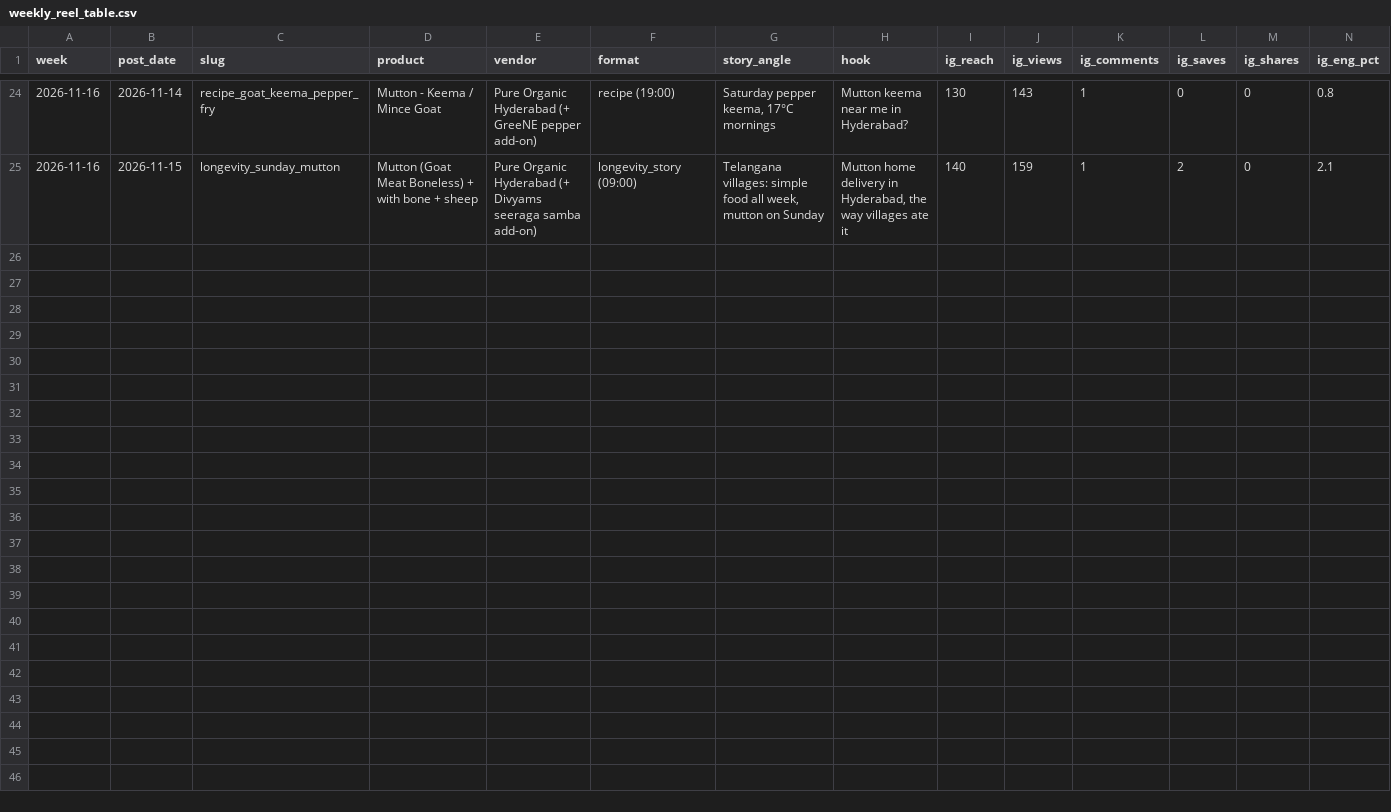
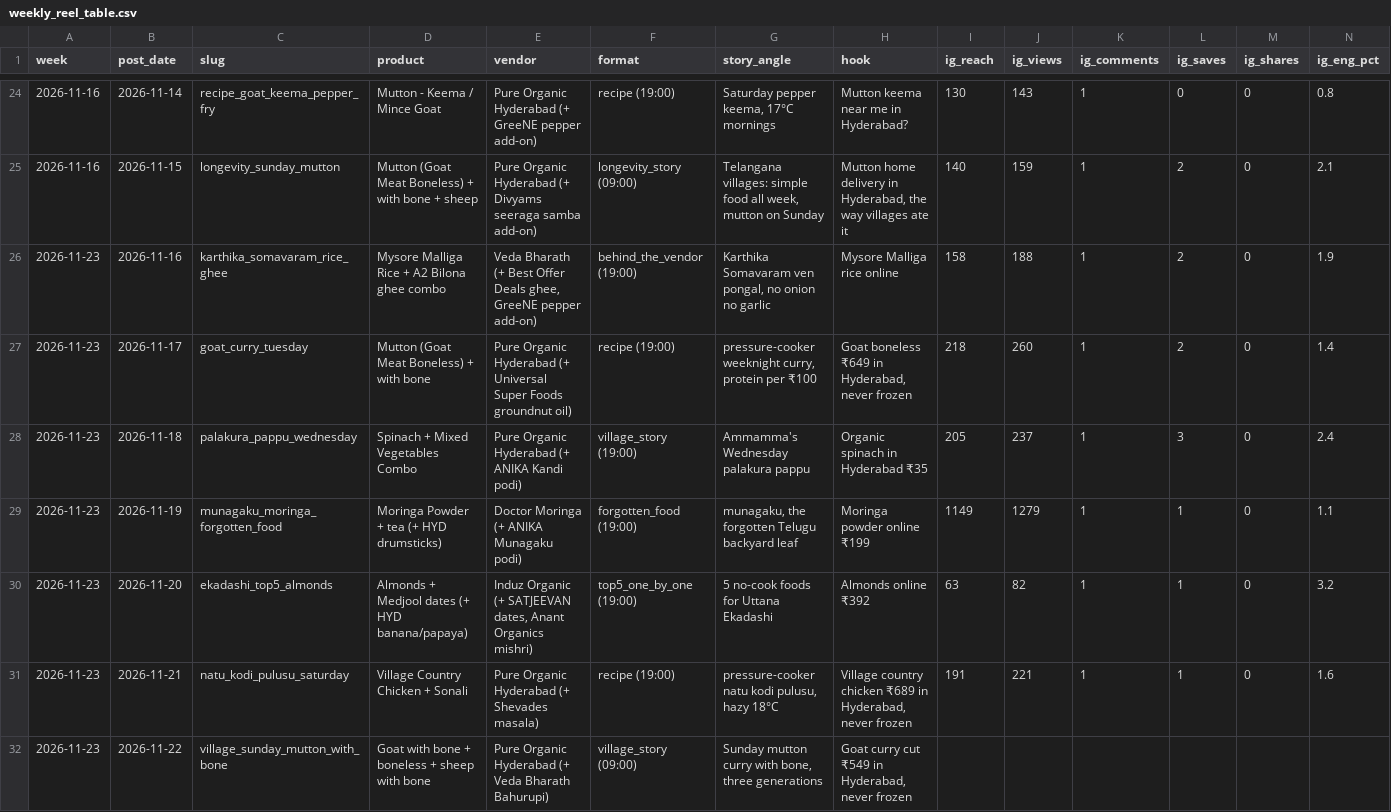
Before and after one commit to gjsgopi-dev/pureorganiczone-reels, a CSV file: insights/weekly_reel_table.csv, drawn as a sheet; only a part is shown, gaps mark what is left out; rows hold the shown columns only; the diff names each change by its address in the sheet, - before the commit and + after, or states it on an @@ line.

```diff
--- a/insights/weekly_reel_table.csv
+++ b/insights/weekly_reel_table.csv
+row 26: 2026-11-23 | 2026-11-16 | karthika_somavaram_rice_ghee | Mysore Malliga Rice + A2 Bilona ghee combo | Veda Bharath (+ Best Offer Deals ghee, GreeNE pepper add-on) | behind_the_vendor (19:00) | Karthika Somavaram ven pongal, no onion no garlic | Mysore Malliga rice online | 158 | 188 | 1 | 2 | 0 | 1.9
+row 27: 2026-11-23 | 2026-11-17 | goat_curry_tuesday | Mutton (Goat Meat Boneless) + with bone | Pure Organic Hyderabad (+ Universal Super Foods groundnut oil) | recipe (19:00) | pressure-cooker weeknight curry, protein per ₹100 | Goat boneless ₹649 in Hyderabad, never frozen | 218 | 260 | 1 | 2 | 0 | 1.4
+row 28: 2026-11-23 | 2026-11-18 | palakura_pappu_wednesday | Spinach + Mixed Vegetables Combo | Pure Organic Hyderabad (+ ANIKA Kandi podi) | village_story (19:00) | Ammamma's Wednesday palakura pappu | Organic spinach in Hyderabad ₹35 | 205 | 237 | 1 | 3 | 0 | 2.4
+row 29: 2026-11-23 | 2026-11-19 | munagaku_moringa_forgotten_food | Moringa Powder + tea (+ HYD drumsticks) | Doctor Moringa (+ ANIKA Munagaku podi) | forgotten_food (19:00) | munagaku, the forgotten Telugu backyard leaf | Moringa powder online ₹199 | 1149 | 1279 | 1 | 1 | 0 | 1.1
+row 30: 2026-11-23 | 2026-11-20 | ekadashi_top5_almonds | Almonds + Medjool dates (+ HYD banana/papaya) | Induz Organic (+ SATJEEVAN dates, Anant Organics mishri) | top5_one_by_one (19:00) | 5 no-cook foods for Uttana Ekadashi | Almonds online ₹392 | 63 | 82 | 1 | 1 | 0 | 3.2
+row 31: 2026-11-23 | 2026-11-21 | natu_kodi_pulusu_saturday | Village Country Chicken + Sonali | Pure Organic Hyderabad (+ Shevades masala) | recipe (19:00) | pressure-cooker natu kodi pulusu, hazy 18°C | Village country chicken ₹689 in Hyderabad, never frozen | 191 | 221 | 1 | 1 | 0 | 1.6
+row 32: 2026-11-23 | 2026-11-22 | village_sunday_mutton_with_bone | Goat with bone + boneless + sheep with bone | Pure Organic Hyderabad (+ Veda Bharath Bahurupi) | village_story (09:00) | Sunday mutton curry with bone, three generations | Goat curry cut ₹549 in Hyderabad, never frozen
```
Also changed, not shown: 4 other files.
